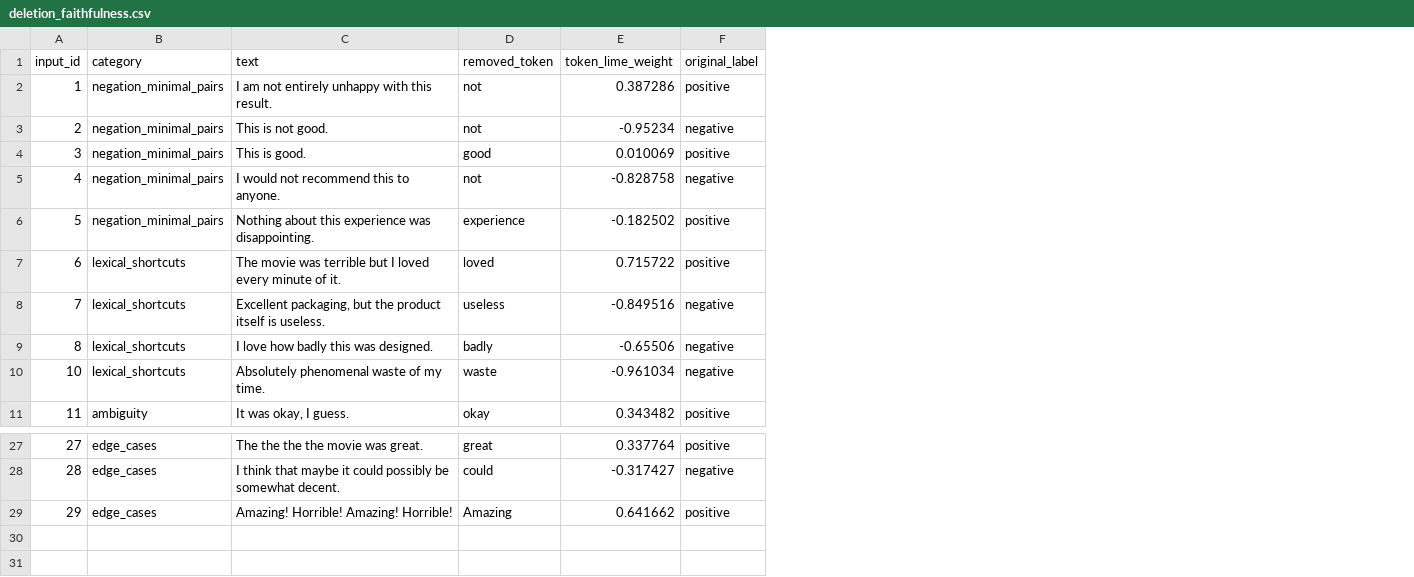
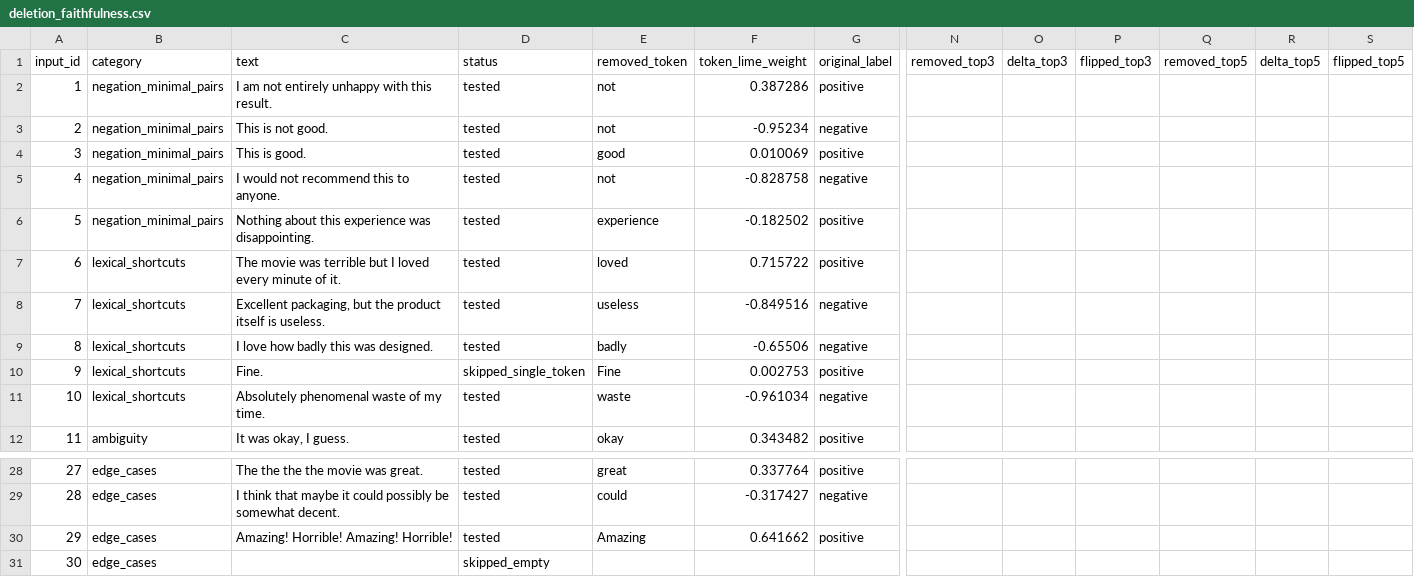
Before and after one commit to parshvi1508/XAI_Forensic, a CSV file: audit/results/deletion_faithfulness.csv, drawn as a sheet; only a part is shown, gaps mark what is left out; rows hold the shown columns only; the diff names each change by its address in the sheet, - before the commit and + after, or states it on an @@ line.

```diff
--- a/audit/results/deletion_faithfulness.csv
+++ b/audit/results/deletion_faithfulness.csv
+column D (status), rows 2-9: all tested; rows 11-12: tested | tested; rows 28-30: all tested
+column N (removed_top3), empty
+column O (delta_top3), empty
+column P (flipped_top3), empty
+column Q (removed_top5), empty
+column R (delta_top5), empty
+column S (flipped_top5), empty
+row 10: 9 | lexical_shortcuts | Fine. | skipped_single_token | Fine | 0.002753 | positive
+row 31: 30 | edge_cases |  | skipped_empty
```
Also changed, not shown: audit/results/stability_metrics.csv, 14 other files.
